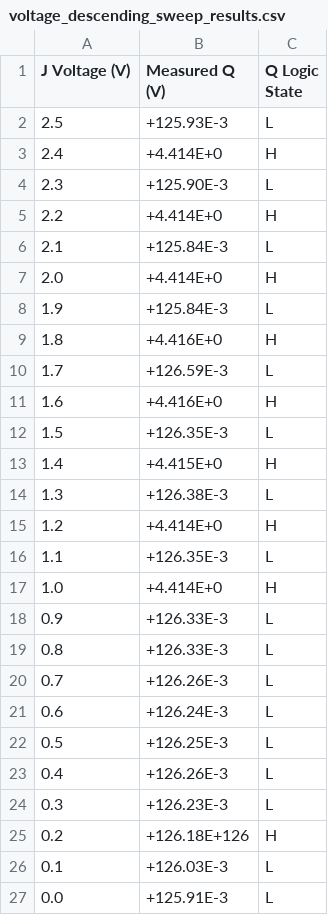
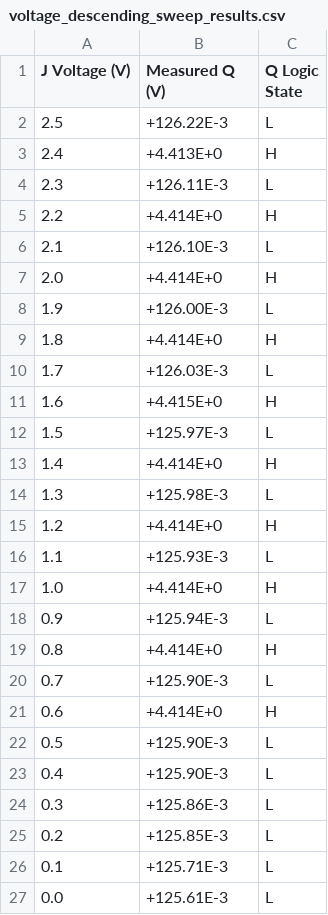
Before and after one commit to JorgeBec/flipflop_characterization_project, a CSV file: voltage_descending_sweep_results.csv, drawn as a sheet.

Commit message:
Sweep Voltage IO update

```diff
--- a/voltage_descending_sweep_results.csv
+++ b/voltage_descending_sweep_results.csv
@@ -1,27 +1,27 @@
 J Voltage (V),Measured Q (V),Q Logic State
-2.5,+125.93E-3,L
-2.4,+4.414E+0,H
-2.3,+125.90E-3,L
+2.5,+126.22E-3,L
+2.4,+4.413E+0,H
+2.3,+126.11E-3,L
 2.2,+4.414E+0,H
-2.1,+125.84E-3,L
+2.1,+126.10E-3,L
 2.0,+4.414E+0,H
-1.9,+125.84E-3,L
-1.8,+4.416E+0,H
-1.7,+126.59E-3,L
-1.6,+4.416E+0,H
-1.5,+126.35E-3,L
-1.4,+4.415E+0,H
-1.3,+126.38E-3,L
+1.9,+126.00E-3,L
+1.8,+4.414E+0,H
+1.7,+126.03E-3,L
+1.6,+4.415E+0,H
+1.5,+125.97E-3,L
+1.4,+4.414E+0,H
+1.3,+125.98E-3,L
 1.2,+4.414E+0,H
-1.1,+126.35E-3,L
+1.1,+125.93E-3,L
 1.0,+4.414E+0,H
-0.9,+126.33E-3,L
-0.8,+126.33E-3,L
-0.7,+126.26E-3,L
-0.6,+126.24E-3,L
-0.5,+126.25E-3,L
-0.4,+126.26E-3,L
-0.3,+126.23E-3,L
-0.2,+126.18E+126,H
-0.1,+126.03E-3,L
-0.0,+125.91E-3,L
+0.9,+125.94E-3,L
+0.8,+4.414E+0,H
+0.7,+125.90E-3,L
+0.6,+4.414E+0,H
+0.5,+125.90E-3,L
+0.4,+125.90E-3,L
+0.3,+125.86E-3,L
+0.2,+125.85E-3,L
+0.1,+125.71E-3,L
+0.0,+125.61E-3,L
```
Also changed, not shown: voltage_sweep_results.csv, 1 other file.
